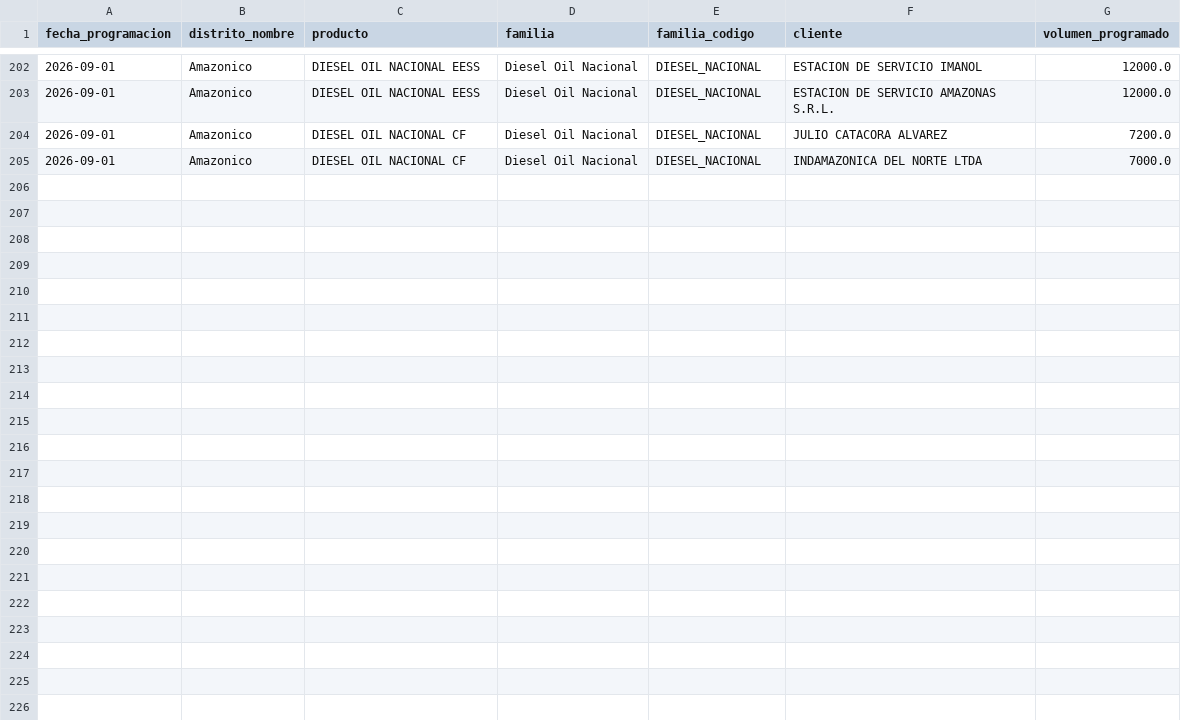
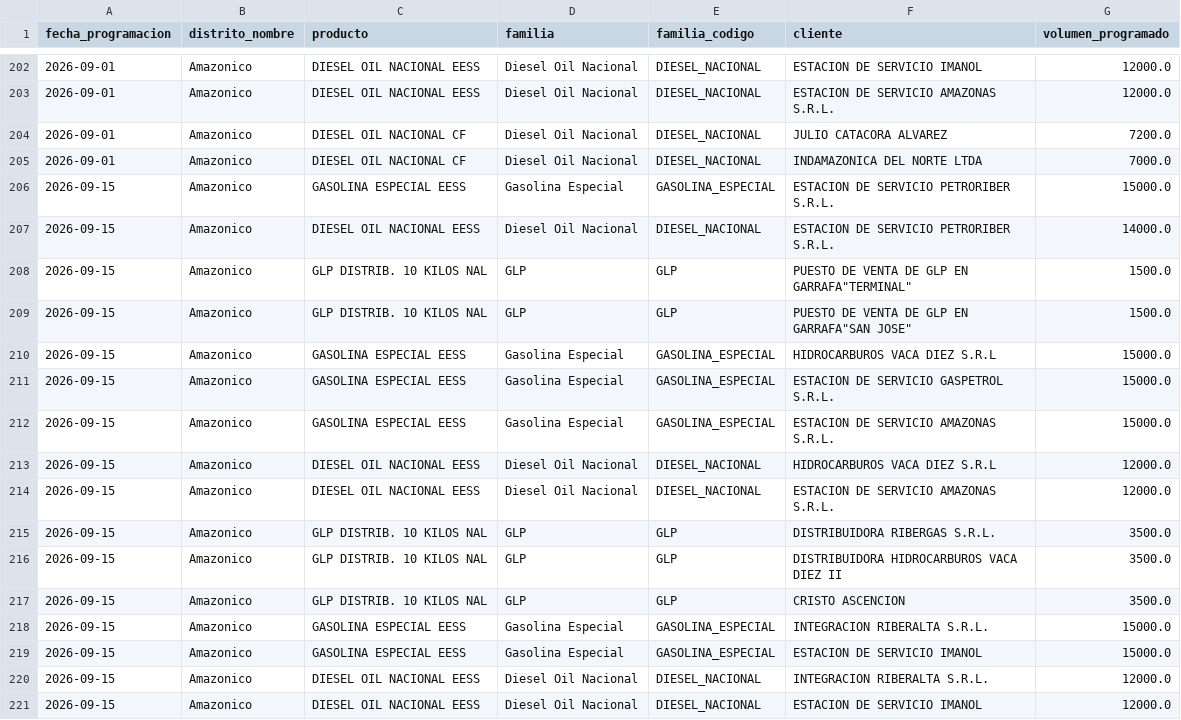
Before and after one commit to mauforonda/data-triage, a CSV file: hidrocarburos/abastecimiento/data/programacion/amz.csv, drawn as a sheet; only a part is shown, gaps mark what is left out; the diff names each change by its address in the sheet, - before the commit and + after, or states it on an @@ line.

```diff
--- a/hidrocarburos/abastecimiento/data/programacion/amz.csv
+++ b/hidrocarburos/abastecimiento/data/programacion/amz.csv
+row 206: 2026-09-15 | Amazonico | GASOLINA ESPECIAL EESS | Gasolina Especial | GASOLINA_ESPECIAL | ESTACION DE SERVICIO PETRORIBER S.R.L. | 15000.0
+row 207: 2026-09-15 | Amazonico | DIESEL OIL NACIONAL EESS | Diesel Oil Nacional | DIESEL_NACIONAL | ESTACION DE SERVICIO PETRORIBER S.R.L. | 14000.0
+row 208: 2026-09-15 | Amazonico | GLP DISTRIB. 10 KILOS NAL | GLP | GLP | PUESTO DE VENTA DE GLP EN GARRAFA"TERMINAL" | 1500.0
+row 209: 2026-09-15 | Amazonico | GLP DISTRIB. 10 KILOS NAL | GLP | GLP | PUESTO DE VENTA DE GLP EN GARRAFA"SAN JOSE" | 1500.0
+row 210: 2026-09-15 | Amazonico | GASOLINA ESPECIAL EESS | Gasolina Especial | GASOLINA_ESPECIAL | HIDROCARBUROS VACA DIEZ S.R.L | 15000.0
+row 211: 2026-09-15 | Amazonico | GASOLINA ESPECIAL EESS | Gasolina Especial | GASOLINA_ESPECIAL | ESTACION DE SERVICIO GASPETROL S.R.L. | 15000.0
+row 212: 2026-09-15 | Amazonico | GASOLINA ESPECIAL EESS | Gasolina Especial | GASOLINA_ESPECIAL | ESTACION DE SERVICIO AMAZONAS S.R.L. | 15000.0
+row 213: 2026-09-15 | Amazonico | DIESEL OIL NACIONAL EESS | Diesel Oil Nacional | DIESEL_NACIONAL | HIDROCARBUROS VACA DIEZ S.R.L | 12000.0
+row 214: 2026-09-15 | Amazonico | DIESEL OIL NACIONAL EESS | Diesel Oil Nacional | DIESEL_NACIONAL | ESTACION DE SERVICIO AMAZONAS S.R.L. | 12000.0
+row 215: 2026-09-15 | Amazonico | GLP DISTRIB. 10 KILOS NAL | GLP | GLP | DISTRIBUIDORA RIBERGAS S.R.L. | 3500.0
+row 216: 2026-09-15 | Amazonico | GLP DISTRIB. 10 KILOS NAL | GLP | GLP | DISTRIBUIDORA HIDROCARBUROS VACA DIEZ II | 3500.0
+row 217: 2026-09-15 | Amazonico | GLP DISTRIB. 10 KILOS NAL | GLP | GLP | CRISTO ASCENCION | 3500.0
+row 218: 2026-09-15 | Amazonico | GASOLINA ESPECIAL EESS | Gasolina Especial | GASOLINA_ESPECIAL | INTEGRACION RIBERALTA S.R.L. | 15000.0
+row 219: 2026-09-15 | Amazonico | GASOLINA ESPECIAL EESS | Gasolina Especial | GASOLINA_ESPECIAL | ESTACION DE SERVICIO IMANOL | 15000.0
+row 220: 2026-09-15 | Amazonico | DIESEL OIL NACIONAL EESS | Diesel Oil Nacional | DIESEL_NACIONAL | INTEGRACION RIBERALTA S.R.L. | 12000.0
+row 221: 2026-09-15 | Amazonico | DIESEL OIL NACIONAL EESS | Diesel Oil Nacional | DIESEL_NACIONAL | ESTACION DE SERVICIO IMANOL | 12000.0
```
Also changed, not shown: hidrocarburos/abastecimiento/data/programacion/cam.csv, hidrocarburos/abastecimiento/data/programacion/chu.csv, 20 other files.
